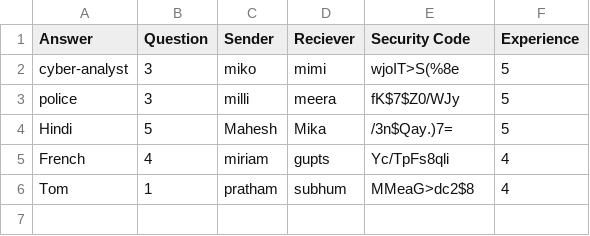
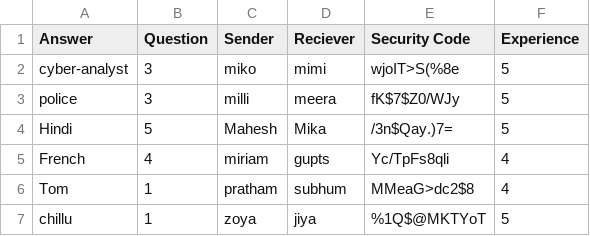
Before and after one commit to prats3992/Project, a CSV file: data.csv, drawn as a sheet; the diff names each change by its address in the sheet, - before the commit and + after, or states it on an @@ line.

```diff
--- a/data.csv
+++ b/data.csv
+row 7: chillu | 1 | zoya | jiya | %1Q$@MKTYoT | 5
```
Also changed, not shown: 3 other files.
